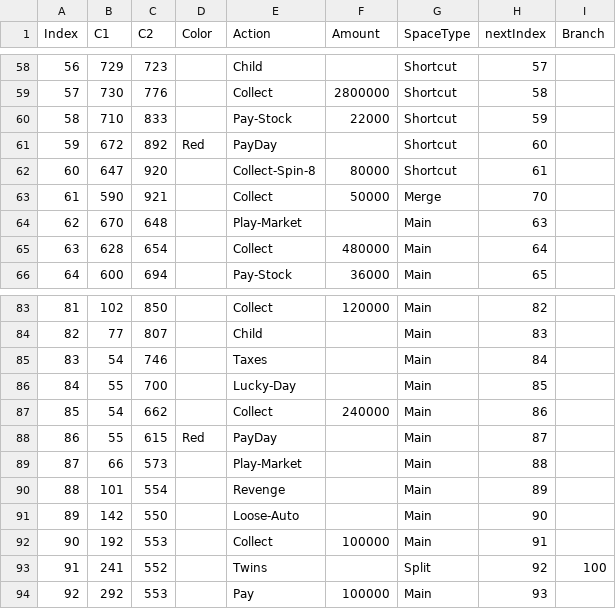
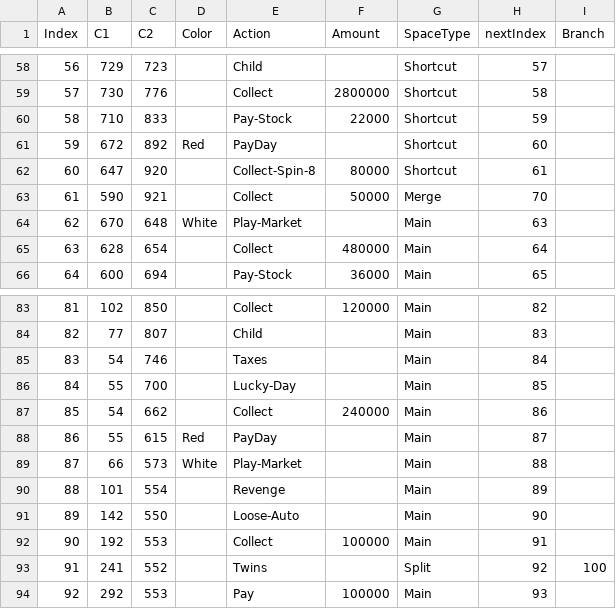
Before and after one commit to kunalrrathi/game-of-life1, a CSV file: src/main/resources/org/gameoflife/BoardGame-GOL.csv, drawn as a sheet; only a part is shown, gaps mark what is left out; the diff names each change by its address in the sheet, - before the commit and + after, or states it on an @@ line.

```diff
--- a/src/main/resources/org/gameoflife/BoardGame-GOL.csv
+++ b/src/main/resources/org/gameoflife/BoardGame-GOL.csv
-D64 (Color): (empty)
+D64 (Color): White
-D89 (Color): (empty)
+D89 (Color): White
```
Also changed, not shown: 4 other files.
